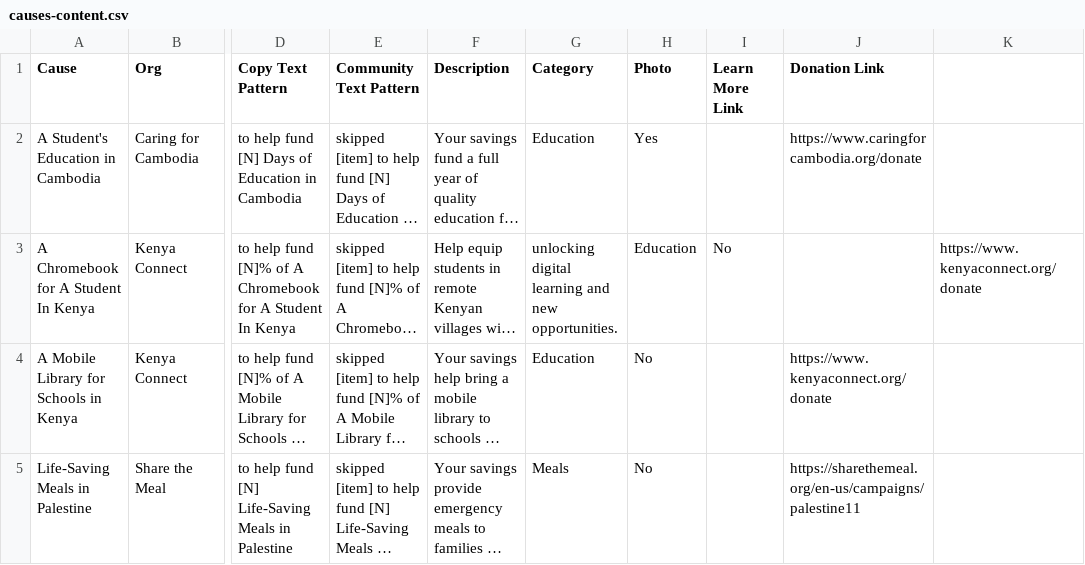
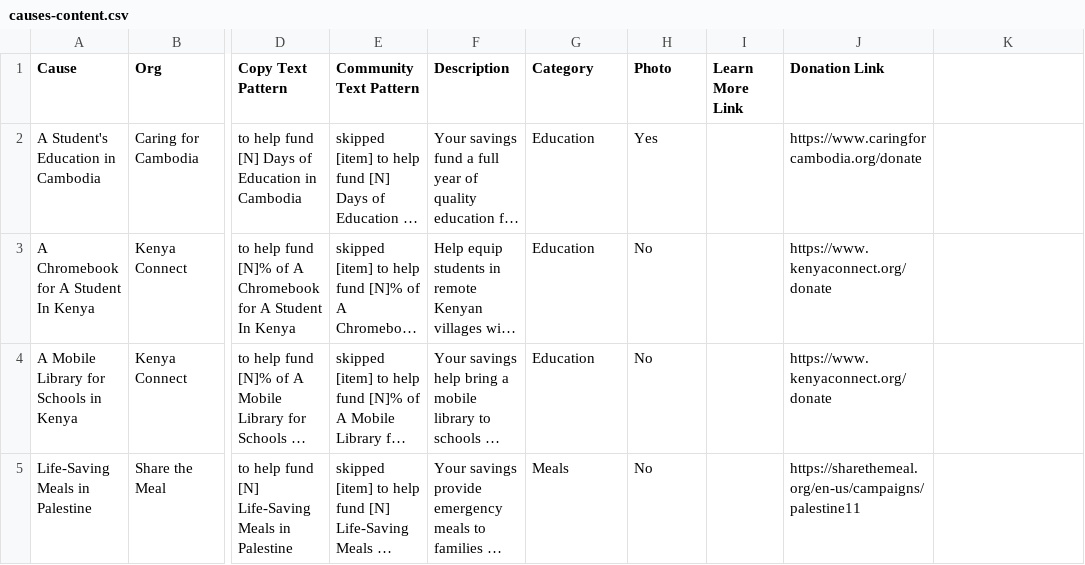
Before and after one commit to nishilkothary/Iskippedwebsite, a CSV file: causes-content.csv, drawn as a sheet; only a part is shown, gaps mark what is left out; long unchanged cells end in …; the diff names each change by its address in the sheet, - before the commit and + after, or states it on an @@ line.

```diff
--- a/causes-content.csv
+++ b/causes-content.csv
-G3 (Category): unlocking digital learning and new opportunities.
+G3 (Category): Education
-H3 (Photo): Education
+H3 (Photo): No
-I3 (Learn More Link): No
+I3 (Learn More Link): (empty)
-J3 (Donation Link): (empty)
+J3 (Donation Link): https://www.kenyaconnect.org/donate
-K3: https://www.kenyaconnect.org/donate
+K3: (empty)
```
Also changed, not shown: 2 other files.
